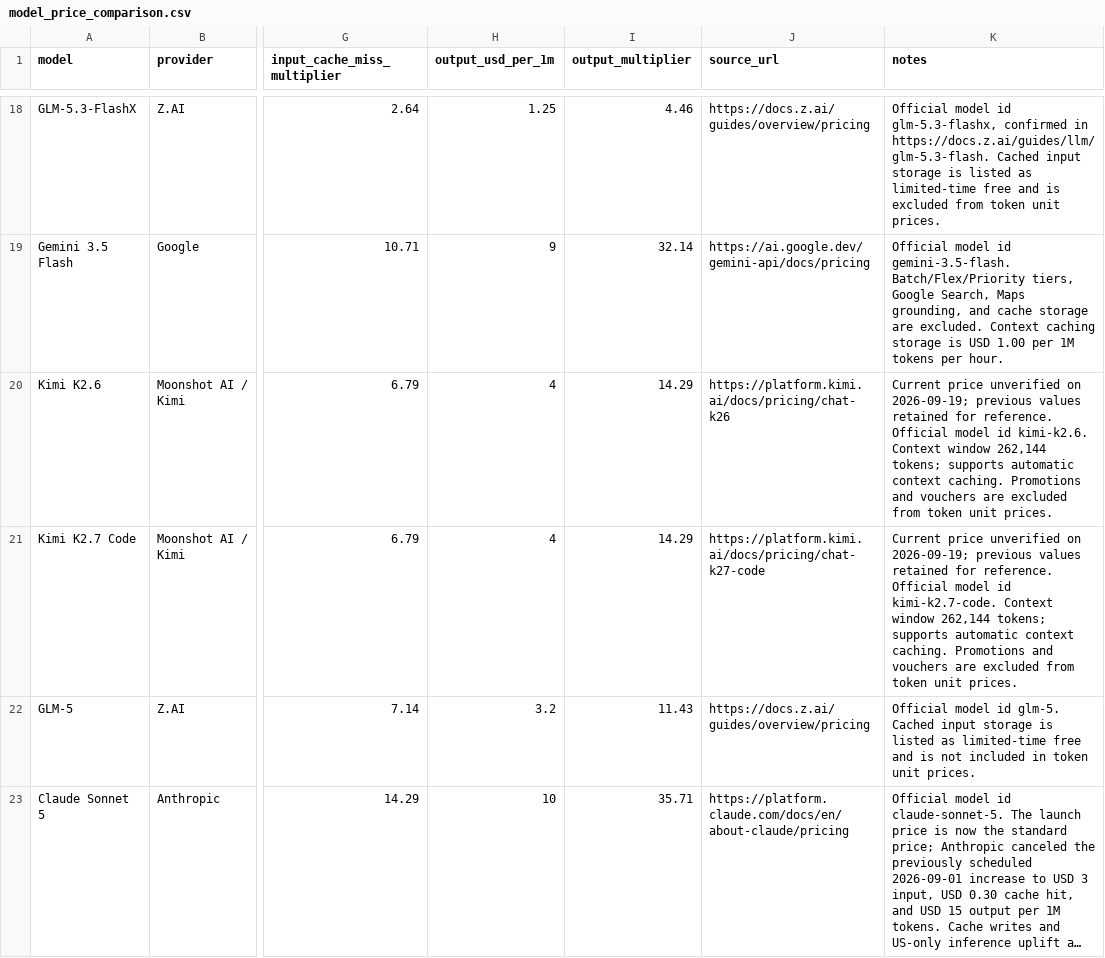
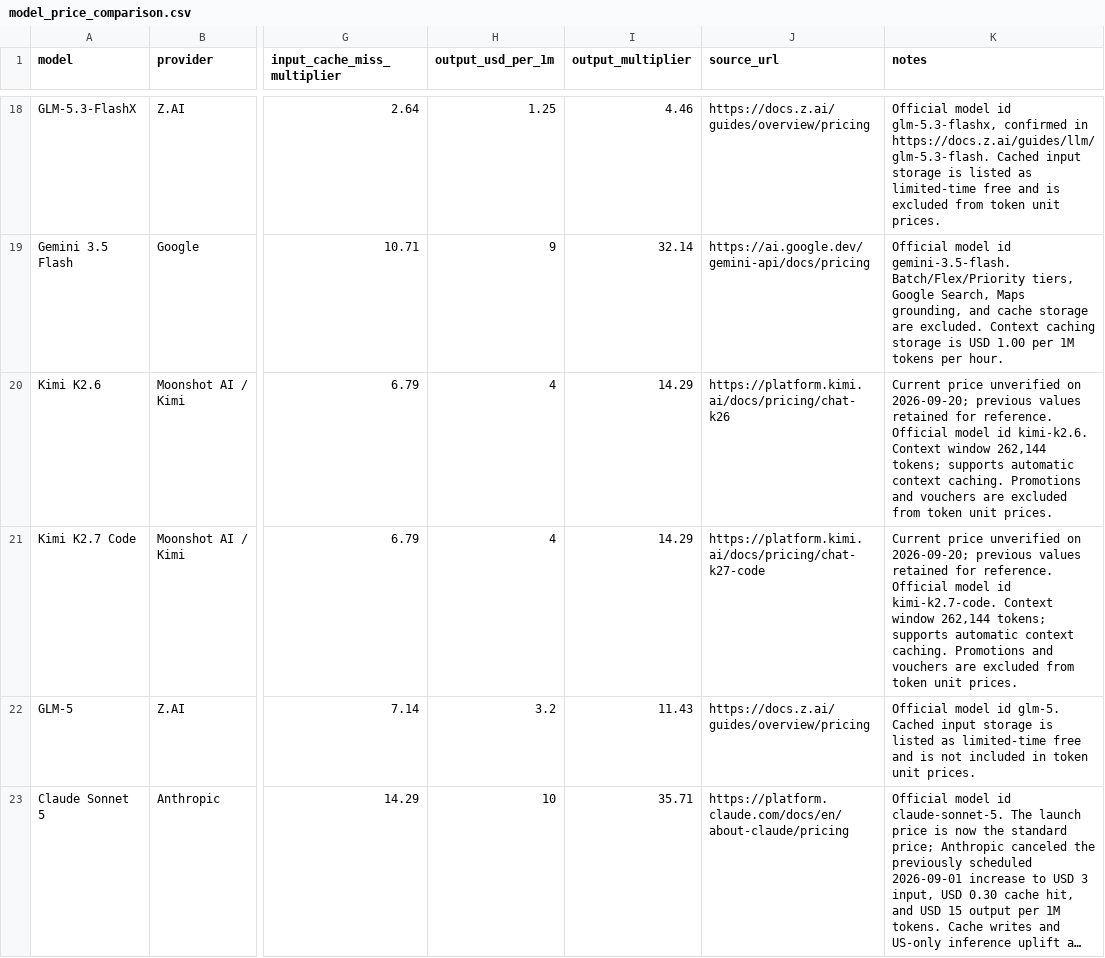
Before and after one commit to tifish/ModelPriceCompare, a CSV file: model_price_comparison.csv, drawn as a sheet; only a part is shown, gaps mark what is left out; long unchanged cells end in …; the diff covers the shown part only; the diff names each change by its address in the sheet, - before the commit and + after, or states it on an @@ line.

```diff
--- a/model_price_comparison.csv
+++ b/model_price_comparison.csv
-K20 (notes): …unverified on 2026-09-19; previous values…
+K20 (notes): …unverified on 2026-09-20; previous values…
-K21 (notes): …unverified on 2026-09-19; previous values…
+K21 (notes): …unverified on 2026-09-20; previous values…
```
Also changed, not shown: 5 edited cells elsewhere in this file, 2 other files.
